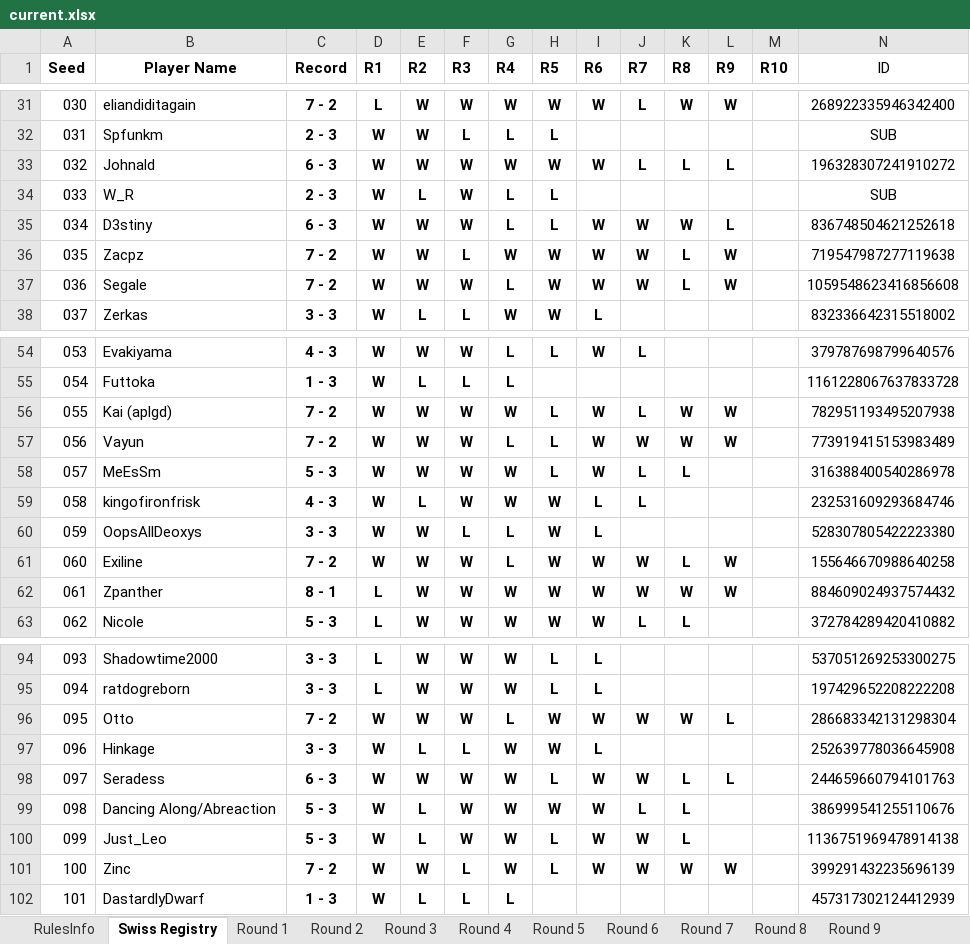
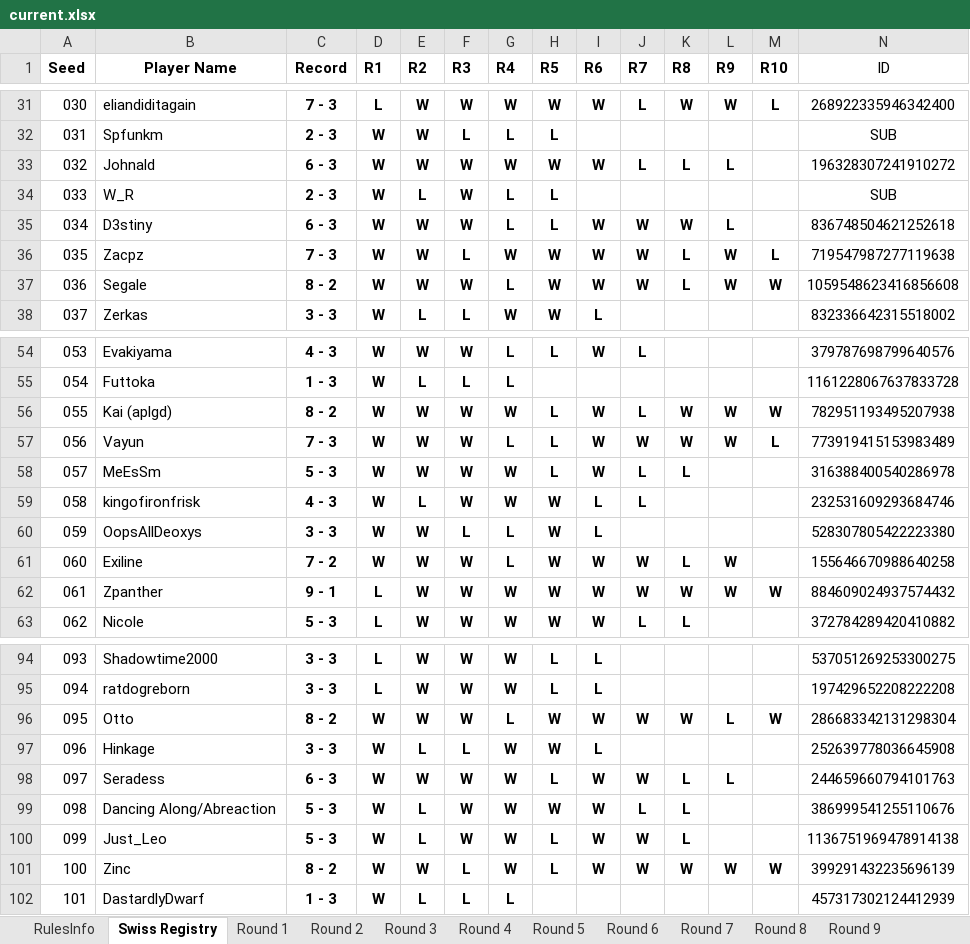
Before and after one commit to PileOfLemons/ADVR2-QC, an Excel workbook: current.xlsx, sheet Swiss Registry, drawn as a sheet; only a part is shown, gaps mark what is left out; values as stored, in another font and other column widths than the file's, no borders; charts and pictures and conditional formats not drawn; the diff covers the shown part only; the diff names each change by its address in the sheet, - before the commit and + after, or states it on an @@ line.

```diff
--- a/current.xlsx (sheet Swiss Registry)
+++ b/current.xlsx (sheet Swiss Registry)
-C31 (Record): 7 - 2
+C31 (Record): 7 - 3
-M31 (R10): (empty)
+M31 (R10): L
-C36 (Record): 7 - 2
+C36 (Record): 7 - 3
-M36 (R10): (empty)
+M36 (R10): L
-C37 (Record): 7 - 2
+C37 (Record): 8 - 2
-M37 (R10): (empty)
+M37 (R10): W
-C56 (Record): 7 - 2
+C56 (Record): 8 - 2
-M56 (R10): (empty)
+M56 (R10): W
-C57 (Record): 7 - 2
+C57 (Record): 7 - 3
-M57 (R10): (empty)
+M57 (R10): L
-C62 (Record): 8 - 1
+C62 (Record): 9 - 1
-M62 (R10): (empty)
+M62 (R10): W
-C96 (Record): 7 - 2
+C96 (Record): 8 - 2
-M96 (R10): (empty)
+M96 (R10): W
-C101 (Record): 7 - 2
+C101 (Record): 8 - 2
-M101 (R10): (empty)
+M101 (R10): W
```
Also changed, not shown: 64 edited cells elsewhere in this sheet, sheet Round 10, sheet Importer, sheet Round 1, sheet Round 4, sheet Round 3, sheet Round 2, 32 other files.
